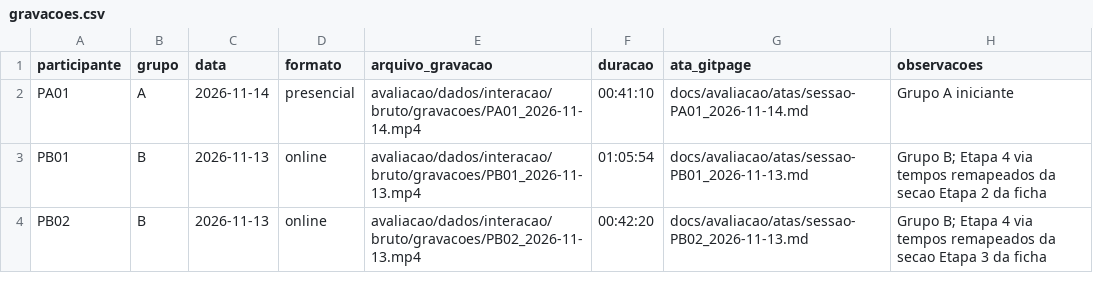
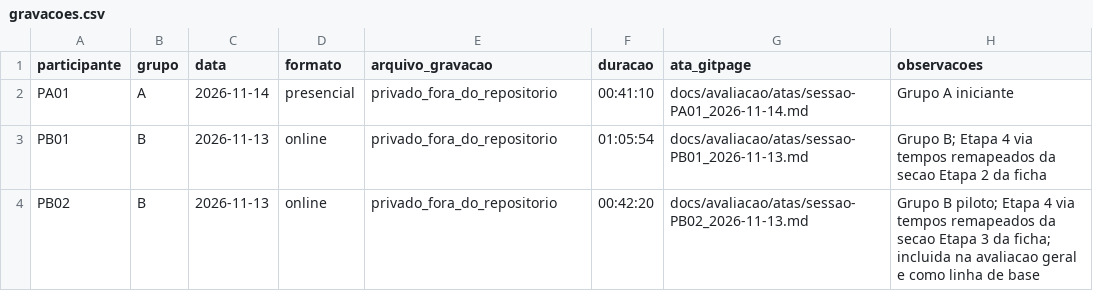
Before and after one commit to FCTE-Qualidade-de-Software-1/2026-2_T01_BETTY_SNYDER, a CSV file: avaliacao/dados/interacao/bruto/gravacoes.csv, drawn as a sheet.

Commit message:
docs(avaliacao): remove gravações do repositório e registra feedback do PC2
Anonimiza mídia das entrevistas (atas e fichas permanecem), explicita PB02 como piloto na avaliação geral e publica a ata do retorno da professora.

Co-authored-by: Davi-UnB <daviseverianofreitas@gmail.com>

```diff
--- a/avaliacao/dados/interacao/bruto/gravacoes.csv
+++ b/avaliacao/dados/interacao/bruto/gravacoes.csv
@@ -1,4 +1,4 @@
 participante,grupo,data,formato,arquivo_gravacao,duracao,ata_gitpage,observacoes
-PA01,A,2026-11-14,presencial,avaliacao/dados/interacao/bruto/gravacoes/PA01_2026-11-14.mp4,00:41:10,docs/avaliacao/atas/sessao-PA01_2026-11-14.md,Grupo A iniciante
-PB01,B,2026-11-13,online,avaliacao/dados/interacao/bruto/gravacoes/PB01_2026-11-13.mp4,01:05:54,docs/avaliacao/atas/sessao-PB01_2026-11-13.md,Grupo B; Etapa 4 via tempos remapeados da secao Etapa 2 da ficha
-PB02,B,2026-11-13,online,avaliacao/dados/interacao/bruto/gravacoes/PB02_2026-11-13.mp4,00:42:20,docs/avaliacao/atas/sessao-PB02_2026-11-13.md,Grupo B; Etapa 4 via tempos remapeados da secao Etapa 3 da ficha
+PA01,A,2026-11-14,presencial,privado_fora_do_repositorio,00:41:10,docs/avaliacao/atas/sessao-PA01_2026-11-14.md,Grupo A iniciante
+PB01,B,2026-11-13,online,privado_fora_do_repositorio,01:05:54,docs/avaliacao/atas/sessao-PB01_2026-11-13.md,Grupo B; Etapa 4 via tempos remapeados da secao Etapa 2 da ficha
+PB02,B,2026-11-13,online,privado_fora_do_repositorio,00:42:20,docs/avaliacao/atas/sessao-PB02_2026-11-13.md,Grupo B piloto; Etapa 4 via tempos remapeados da secao Etapa 3 da ficha; incluida na avaliacao geral e como linha de base
```
Also changed, not shown: 19 other files.
